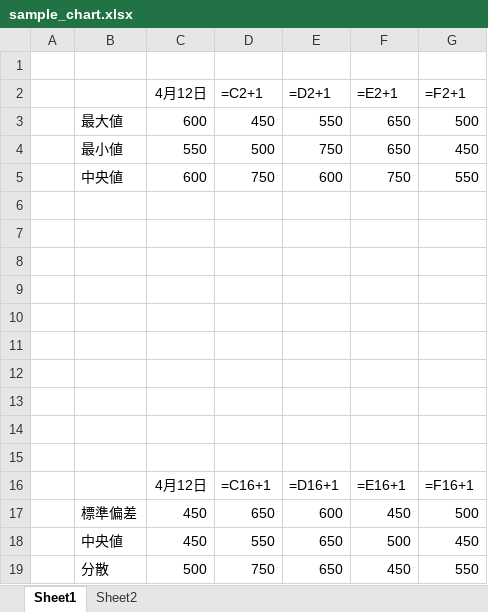
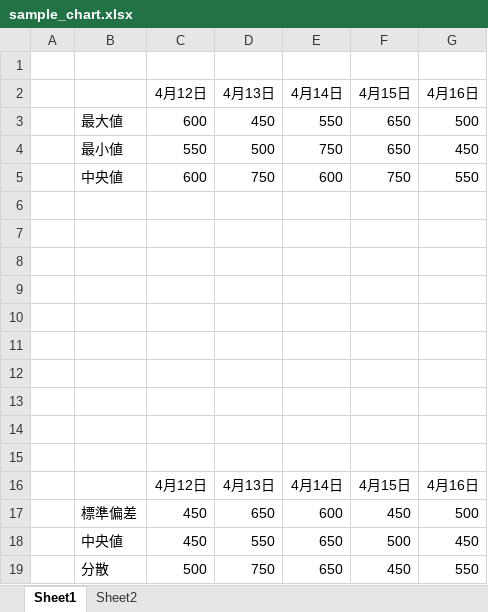
Before and after one commit to yprogbest/excel, an Excel workbook: data/sample_chart.xlsx, sheet Sheet1, drawn as a sheet; values as stored, in another font and other column widths than the file's, no borders; formulas without a stored value are shown as written; charts and pictures not drawn; removed rows and columns are numbered as before the commit, all else as after; the diff names each change by its address in the sheet, - before the commit and + after, or states it on an @@ line.

```diff
--- a/data/sample_chart.xlsx (sheet Sheet1)
+++ b/data/sample_chart.xlsx (sheet Sheet1)
-row 2:  |  | 4月12日 | =C2+1 | =D2+1 | =E2+1 | =F2+1
+row 2:  |  | 4月12日 | 4月13日 | 4月14日 | 4月15日 | 4月16日
-row 16:  |  | 4月12日 | =C16+1 | =D16+1 | =E16+1 | =F16+1
+row 16:  |  | 4月12日 | 4月13日 | 4月14日 | 4月15日 | 4月16日
```
Also changed, not shown: sheet Sheet2, charts or pictures, data/test_ver0.xlsx, 3 other files.
